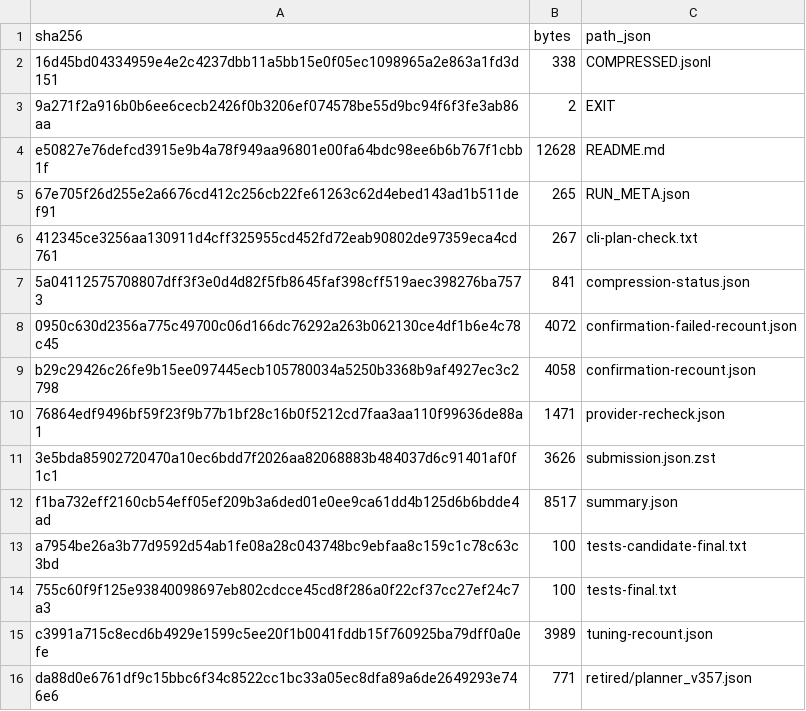
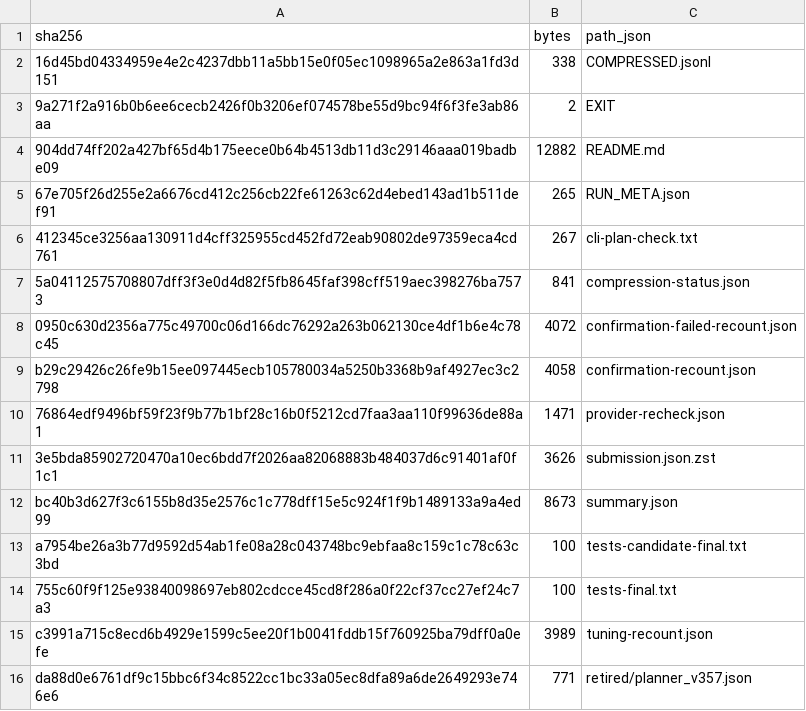
Before and after one commit to cmkang131/UGRP-Multi-Robot-Collaboration-Project, a TSV file: experiments/2026-10-13-e2e18-planner-r2/SHA256SUMS.tsv, drawn as a sheet.

```diff
--- a/experiments/2026-10-13-e2e18-planner-r2/SHA256SUMS.tsv
+++ b/experiments/2026-10-13-e2e18-planner-r2/SHA256SUMS.tsv
@@ -3,3 +3,3 @@ sha256	bytes	path_json
 9a271f2a916b0b6ee6cecb2426f0b3206ef074578be55d9bc94f6f3fe3ab86aa	2	"EXIT"
-e50827e76defcd3915e9b4a78f949aa96801e00fa64bdc98ee6b6b767f1cbb1f	12628	"README.md"
+904dd74ff202a427bf65d4b175eece0b64b4513db11d3c29146aaa019badbe09	12882	"README.md"
 67e705f26d255e2a6676cd412c256cb22fe61263c62d4ebed143ad1b511def91	265	"RUN_META.json"
@@ -11,3 +11,3 @@ b29c29426c26fe9b15ee097445ecb105780034a5250b3368b9af4927ec3c2798	4058	"confirmat
 3e5bda85902720470a10ec6bdd7f2026aa82068883b484037d6c91401af0f1c1	3626	"submission.json.zst"
-f1ba732eff2160cb54eff05ef209b3a6ded01e0ee9ca61dd4b125d6b6bdde4ad	8517	"summary.json"
+bc40b3d627f3c6155b8d35e2576c1c778dff15e5c924f1f9b1489133a9a4ed99	8673	"summary.json"
 a7954be26a3b77d9592d54ab1fe08a28c043748bc9ebfaa8c159c1c78c63c3bd	100	"tests-candidate-final.txt"
```
Also changed, not shown: 2 other files.
